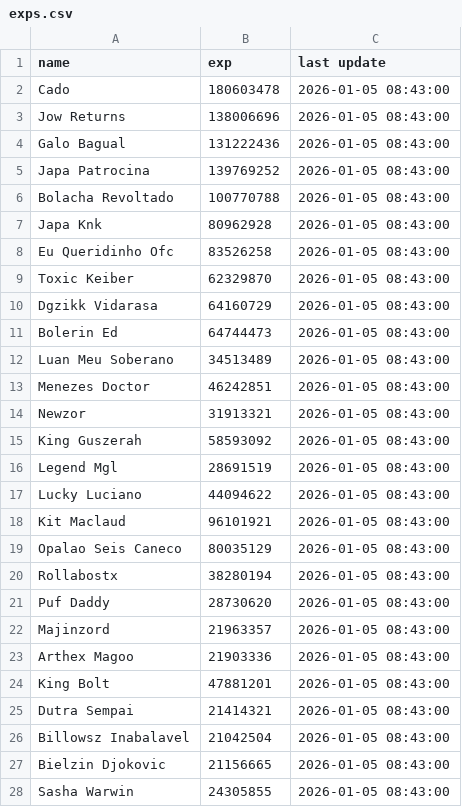
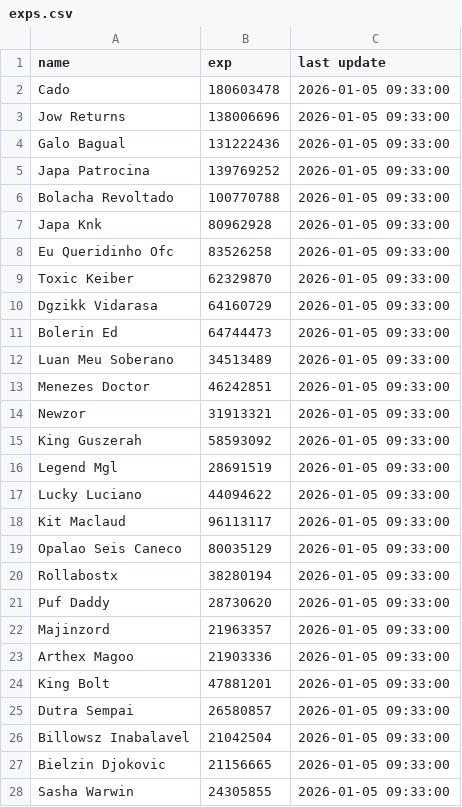
Before and after one commit to HEchternacht/ringts, a CSV file: data/exps.csv, drawn as a sheet; only a part is shown; the diff covers the shown part only.

```diff
--- a/data/exps.csv
+++ b/data/exps.csv
@@ -1,28 +1,28 @@
 name,exp,last update
-Cado,180603478,2026-01-05 08:43:00
-Jow Returns,138006696,2026-01-05 08:43:00
-Galo Bagual,131222436,2026-01-05 08:43:00
-Japa Patrocina,139769252,2026-01-05 08:43:00
-Bolacha Revoltado,100770788,2026-01-05 08:43:00
-Japa Knk,80962928,2026-01-05 08:43:00
-Eu Queridinho Ofc,83526258,2026-01-05 08:43:00
-Toxic Keiber,62329870,2026-01-05 08:43:00
-Dgzikk Vidarasa,64160729,2026-01-05 08:43:00
-Bolerin Ed,64744473,2026-01-05 08:43:00
-Luan Meu Soberano,34513489,2026-01-05 08:43:00
-Menezes Doctor,46242851,2026-01-05 08:43:00
-Newzor,31913321,2026-01-05 08:43:00
-King Guszerah,58593092,2026-01-05 08:43:00
-Legend Mgl,28691519,2026-01-05 08:43:00
-Lucky Luciano,44094622,2026-01-05 08:43:00
-Kit Maclaud,96101921,2026-01-05 08:43:00
-Opalao Seis Caneco,80035129,2026-01-05 08:43:00
-Rollabostx,38280194,2026-01-05 08:43:00
-Puf Daddy,28730620,2026-01-05 08:43:00
-Majinzord,21963357,2026-01-05 08:43:00
-Arthex Magoo,21903336,2026-01-05 08:43:00
-King Bolt,47881201,2026-01-05 08:43:00
-Dutra Sempai,21414321,2026-01-05 08:43:00
-Billowsz Inabalavel,21042504,2026-01-05 08:43:00
-Bielzin Djokovic,21156665,2026-01-05 08:43:00
-Sasha Warwin,24305855,2026-01-05 08:43:00
+Cado,180603478,2026-01-05 09:33:00
+Jow Returns,138006696,2026-01-05 09:33:00
+Galo Bagual,131222436,2026-01-05 09:33:00
+Japa Patrocina,139769252,2026-01-05 09:33:00
+Bolacha Revoltado,100770788,2026-01-05 09:33:00
+Japa Knk,80962928,2026-01-05 09:33:00
+Eu Queridinho Ofc,83526258,2026-01-05 09:33:00
+Toxic Keiber,62329870,2026-01-05 09:33:00
+Dgzikk Vidarasa,64160729,2026-01-05 09:33:00
+Bolerin Ed,64744473,2026-01-05 09:33:00
+Luan Meu Soberano,34513489,2026-01-05 09:33:00
+Menezes Doctor,46242851,2026-01-05 09:33:00
+Newzor,31913321,2026-01-05 09:33:00
+King Guszerah,58593092,2026-01-05 09:33:00
+Legend Mgl,28691519,2026-01-05 09:33:00
+Lucky Luciano,44094622,2026-01-05 09:33:00
+Kit Maclaud,96113117,2026-01-05 09:33:00
+Opalao Seis Caneco,80035129,2026-01-05 09:33:00
+Rollabostx,38280194,2026-01-05 09:33:00
+Puf Daddy,28730620,2026-01-05 09:33:00
+Majinzord,21963357,2026-01-05 09:33:00
+Arthex Magoo,21903336,2026-01-05 09:33:00
+King Bolt,47881201,2026-01-05 09:33:00
+Dutra Sempai,26580857,2026-01-05 09:33:00
+Billowsz Inabalavel,21042504,2026-01-05 09:33:00
+Bielzin Djokovic,21156665,2026-01-05 09:33:00
+Sasha Warwin,24305855,2026-01-05 09:33:00
```
Also changed, not shown: 2 added rows and 139 edited cells elsewhere in this file, data/deltas.csv, 1 other file.
